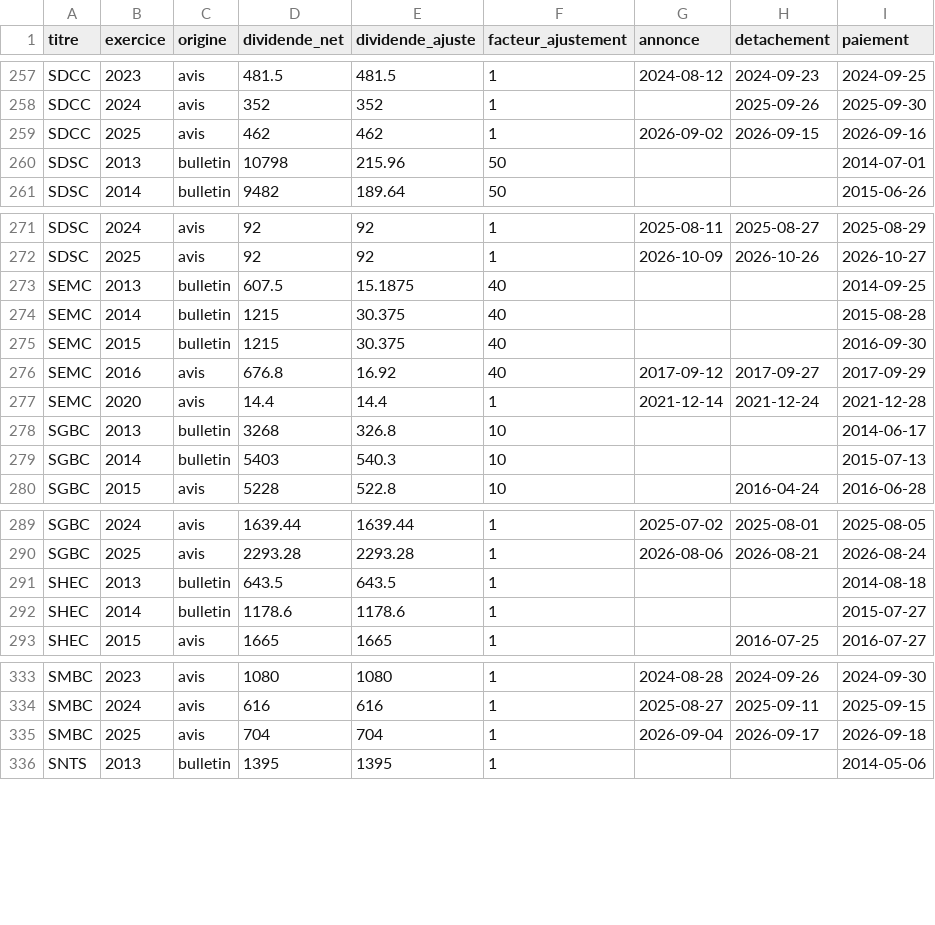
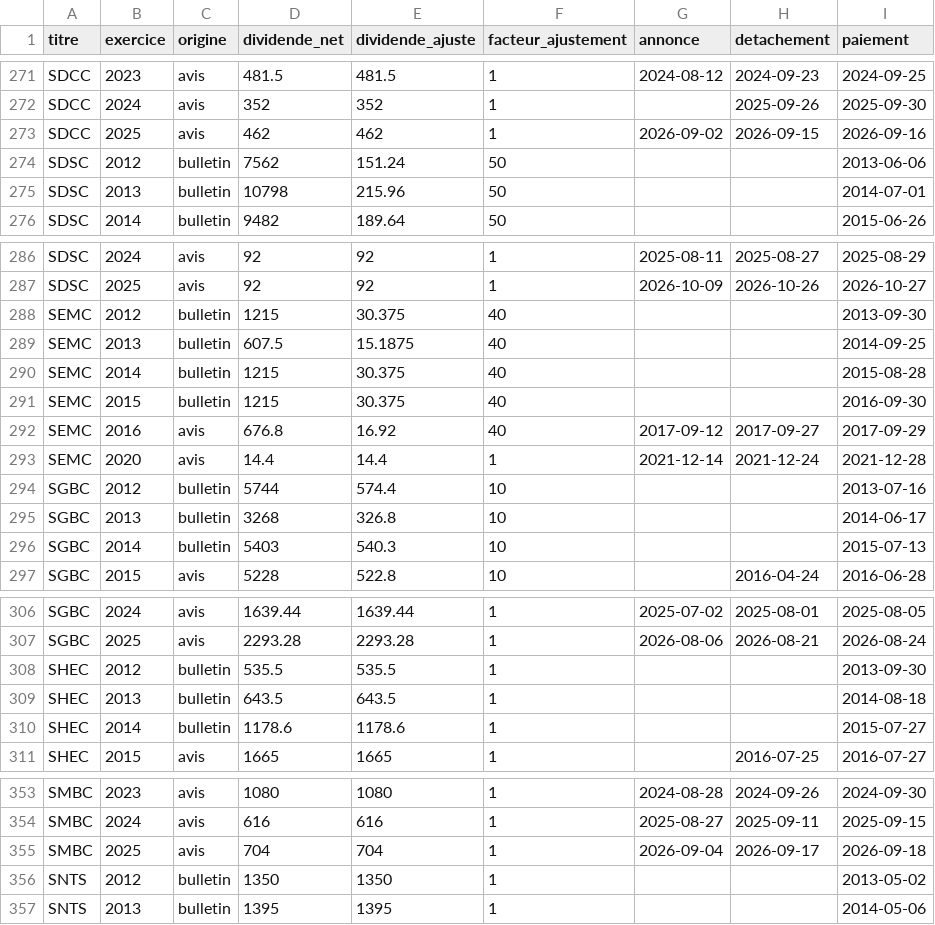
Before and after one commit to ghosht-elphantomo/MY-BBG-TERMINAL, a CSV file: dividendes.csv, drawn as a sheet; only a part is shown, gaps mark what is left out; the diff covers the shown part only; the diff names each change by its address in the sheet, - before the commit and + after, or states it on an @@ line.

```diff
--- a/dividendes.csv
+++ b/dividendes.csv
+row 274: SDSC | 2012 | bulletin | 7562 | 151.24 | 50 |  |  | 2013-06-06
+row 288: SEMC | 2012 | bulletin | 1215 | 30.375 | 40 |  |  | 2013-09-30
+row 294: SGBC | 2012 | bulletin | 5744 | 574.4 | 10 |  |  | 2013-07-16
+row 308: SHEC | 2012 | bulletin | 535.5 | 535.5 | 1 |  |  | 2013-09-30
+row 356: SNTS | 2012 | bulletin | 1350 | 1350 | 1 |  |  | 2013-05-02
```
Also changed, not shown: 21 added rows and 2 edited cells elsewhere in this file, indices.csv, 17 other files.
